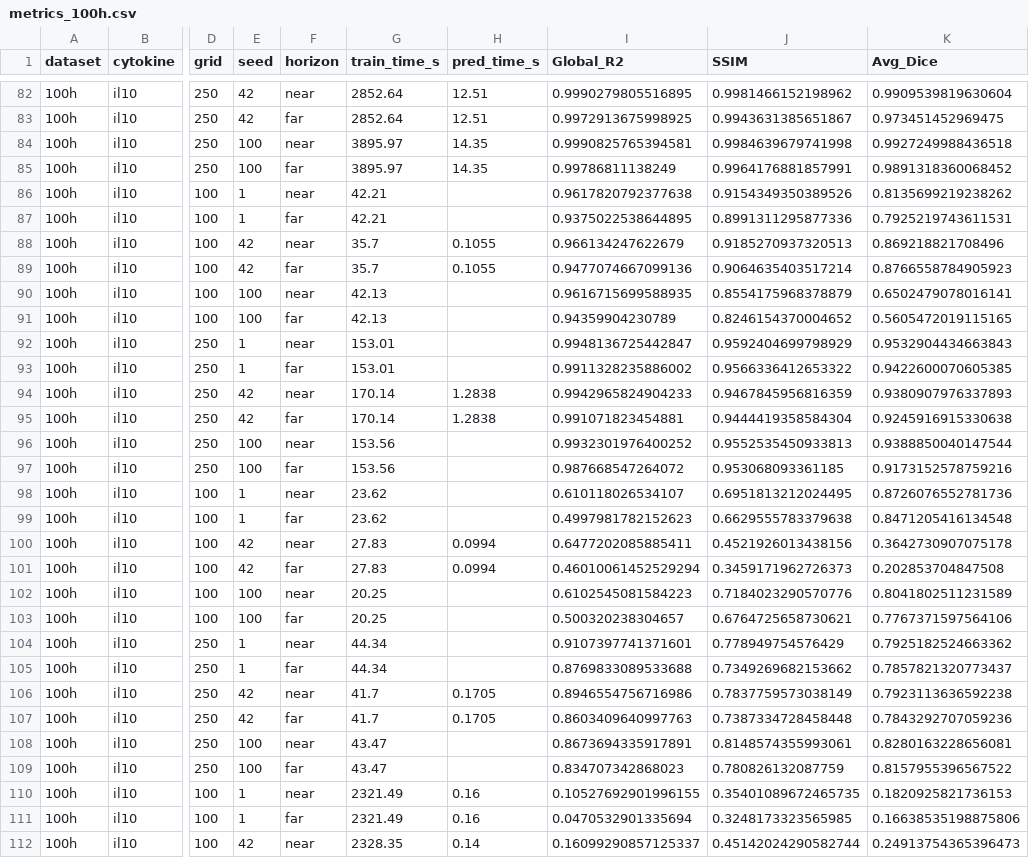
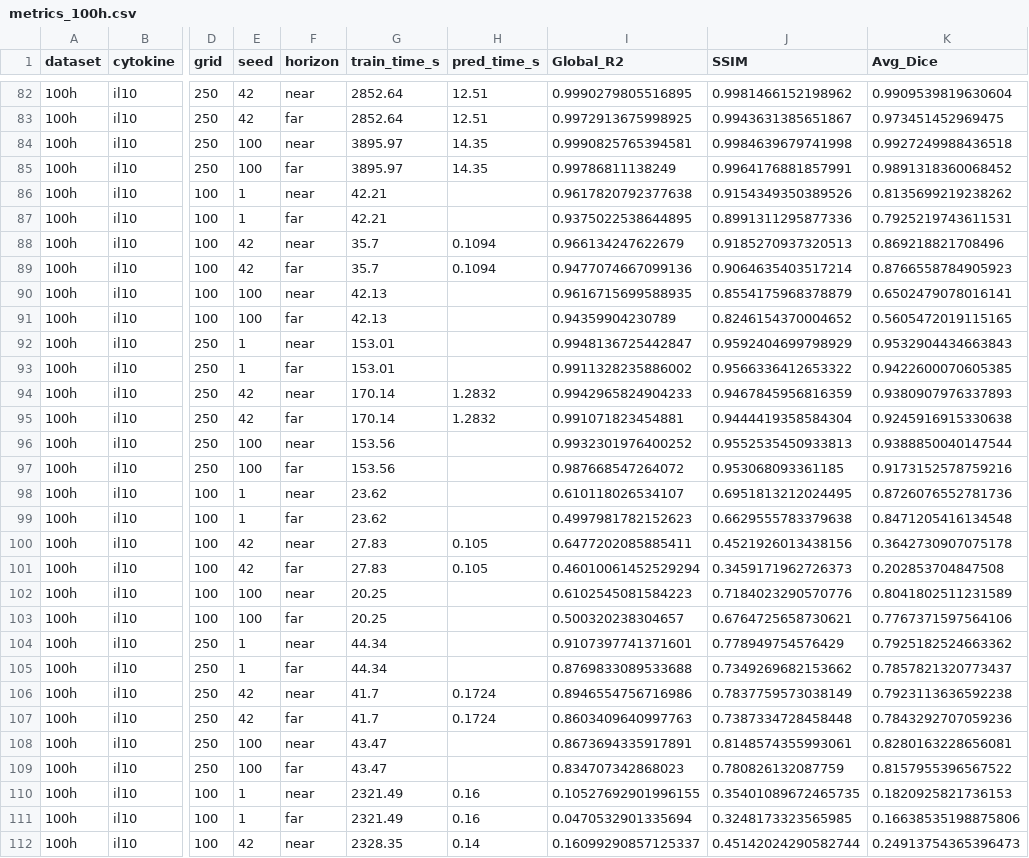
Before and after one commit to youwillfindinfinity/Spatio-temporal-Neural-Surrogates-for-Agent-Based-Burn-Wound-Models, a CSV file: figures/metrics_100h.csv, drawn as a sheet; only a part is shown, gaps mark what is left out; the diff covers the shown part only; the diff names each change by its address in the sheet, - before the commit and + after, or states it on an @@ line.

```diff
--- a/figures/metrics_100h.csv
+++ b/figures/metrics_100h.csv
-H88:H89 (pred_time_s): 0.1055
+H88:H89 (pred_time_s): 0.1094
-H94:H95 (pred_time_s): 1.2838
+H94:H95 (pred_time_s): 1.2832
-H100:H101 (pred_time_s): 0.0994
+H100:H101 (pred_time_s): 0.105
-H106:H107 (pred_time_s): 0.1705
+H106:H107 (pred_time_s): 0.1724
```
Also changed, not shown: 16 edited cells elsewhere in this file, figures/computational_budgets.csv, figures/metrics_100h_means.csv, 10 other files.
